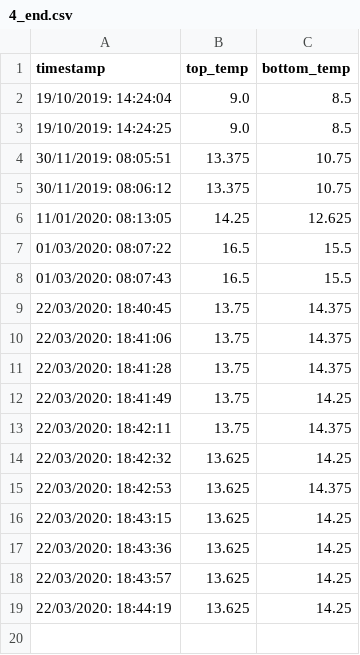
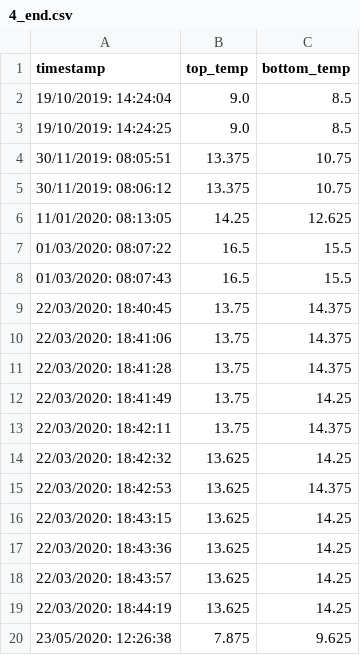
Before and after one commit to marcass/geopumpman, a CSV file: sensors/python/4_end.csv, drawn as a sheet.

Commit message:
updated temps

```diff
--- a/sensors/python/4_end.csv
+++ b/sensors/python/4_end.csv
@@ -19 +19,2 @@ timestamp,top_temp,bottom_temp
 22/03/2020: 18:44:19,13.625,14.25
+23/05/2020: 12:26:38,7.875,9.625
```
Also changed, not shown: 1 other file.
